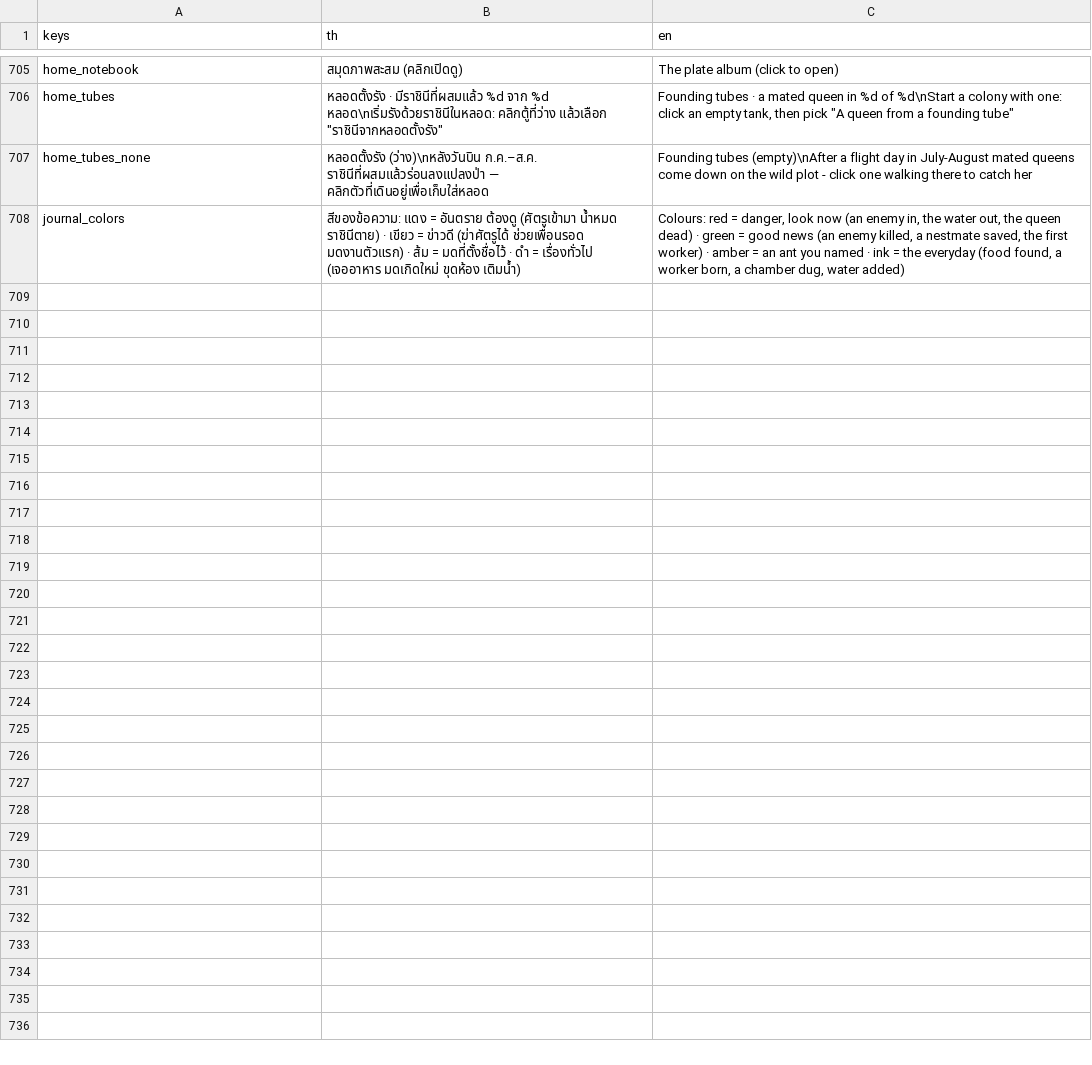
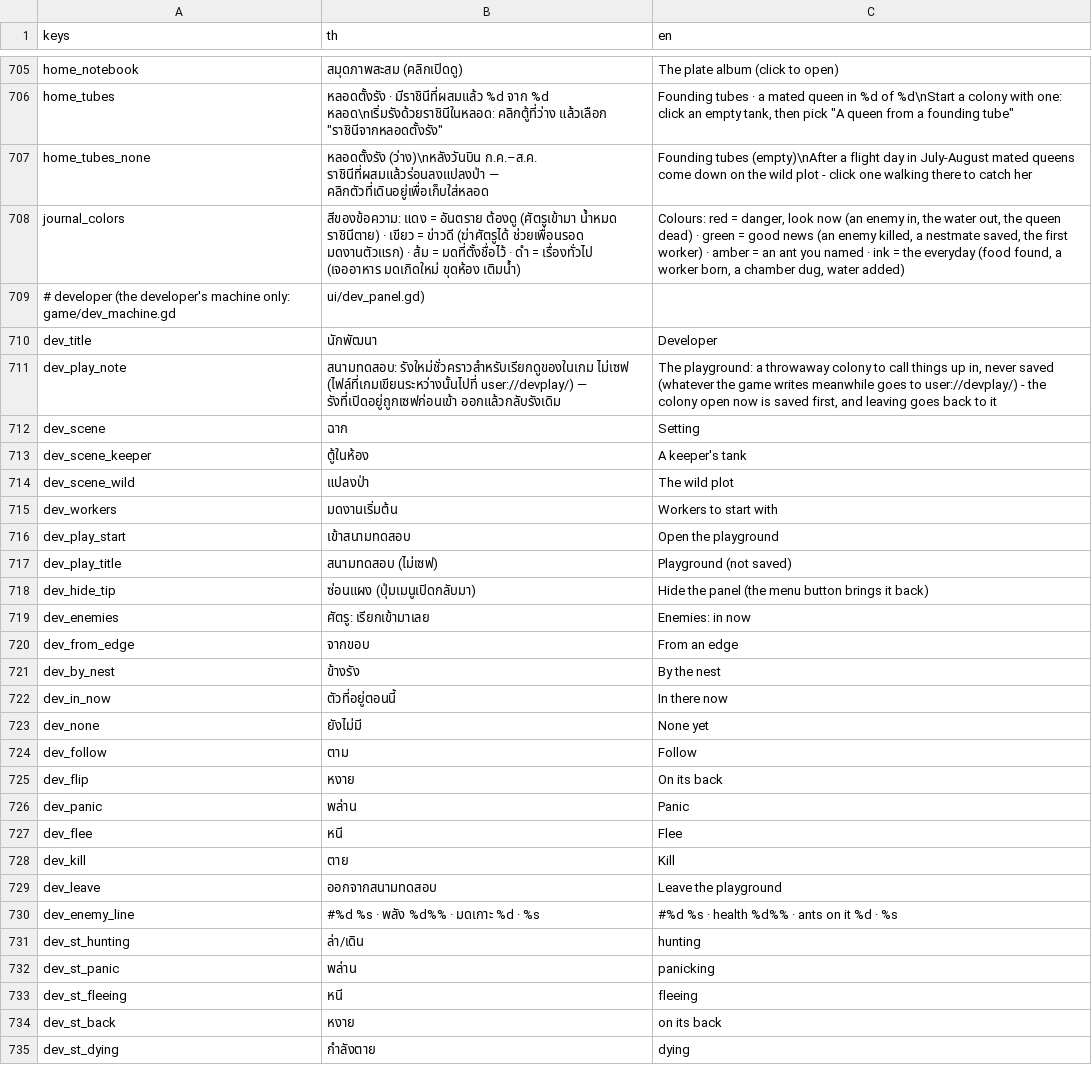
Before and after one commit to yasirrenseb01-design/AntFarm, a CSV file: lang/strings.csv, drawn as a sheet; only a part is shown, gaps mark what is left out.

```diff
--- a/lang/strings.csv
+++ b/lang/strings.csv
@@ -714 +714,28 @@ home_tubes_none,"หลอดตั้งรัง (ว่าง)\nหลัง
 journal_colors,"สีของข้อความ: แดง = อันตราย ต้องดู (ศัตรูเข้ามา น้ำหมด ราชินีตาย) · เขียว = ข่าวดี (ฆ่าศัตรูได้ ช่วยเพื่อนรอด มดงานตัวแรก) · ส้ม = มดที่ตั้งชื่อไว้ · ดำ = เรื่องทั่วไป (เจออาหาร มดเกิดใหม่ ขุดห้อง เติมน้ำ)","Colours: red = danger, look now (an enemy in, the water out, the queen dead) · green = good news (an enemy killed, a nestmate saved, the first worker) · amber = an ant you named · ink = the everyday (food found, a worker born, a chamber dug, water added)"
+# developer (the developer's machine only: game/dev_machine.gd, ui/dev_panel.gd),,
+dev_title,นักพัฒนา,Developer
+dev_play_note,"สนามทดสอบ: รังใหม่ชั่วคราวสำหรับเรียกดูของในเกม ไม่เซฟ (ไฟล์ที่เกมเขียนระหว่างนั้นไปที่ user://devplay/) — รังที่เปิดอยู่ถูกเซฟก่อนเข้า ออกแล้วกลับรังเดิม","The playground: a throwaway colony to call things up in, never saved (whatever the game writes meanwhile goes to user://devplay/) - the colony open now is saved first, and leaving goes back to it"
+dev_scene,ฉาก,Setting
+dev_scene_keeper,ตู้ในห้อง,A keeper's tank
+dev_scene_wild,แปลงป่า,The wild plot
+dev_workers,มดงานเริ่มต้น,Workers to start with
+dev_play_start,เข้าสนามทดสอบ,Open the playground
+dev_play_title,สนามทดสอบ (ไม่เซฟ),Playground (not saved)
+dev_hide_tip,ซ่อนแผง (ปุ่มเมนูเปิดกลับมา),Hide the panel (the menu button brings it back)
+dev_enemies,ศัตรู: เรียกเข้ามาเลย,Enemies: in now
+dev_from_edge,จากขอบ,From an edge
+dev_by_nest,ข้างรัง,By the nest
+dev_in_now,ตัวที่อยู่ตอนนี้,In there now
+dev_none,ยังไม่มี,None yet
+dev_follow,ตาม,Follow
+dev_flip,หงาย,On its back
+dev_panic,พล่าน,Panic
+dev_flee,หนี,Flee
+dev_kill,ตาย,Kill
+dev_leave,ออกจากสนามทดสอบ,Leave the playground
+dev_enemy_line,#%d %s · พลัง %d%% · มดเกาะ %d · %s,#%d %s · health %d%% · ants on it %d · %s
+dev_st_hunting,ล่า/เดิน,hunting
+dev_st_panic,พล่าน,panicking
+dev_st_fleeing,หนี,fleeing
+dev_st_back,หงาย,on its back
+dev_st_dying,กำลังตาย,dying
```
Also changed, not shown: 13 other files.
